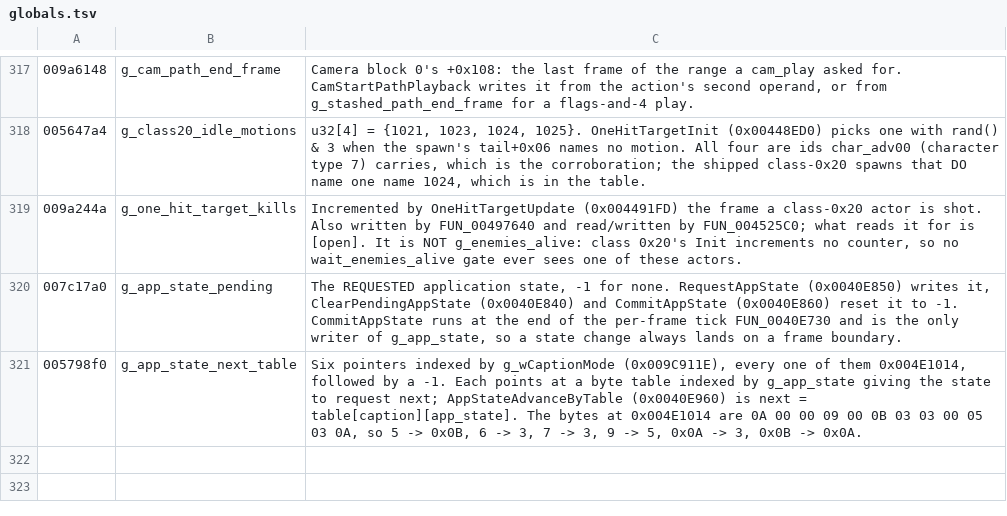
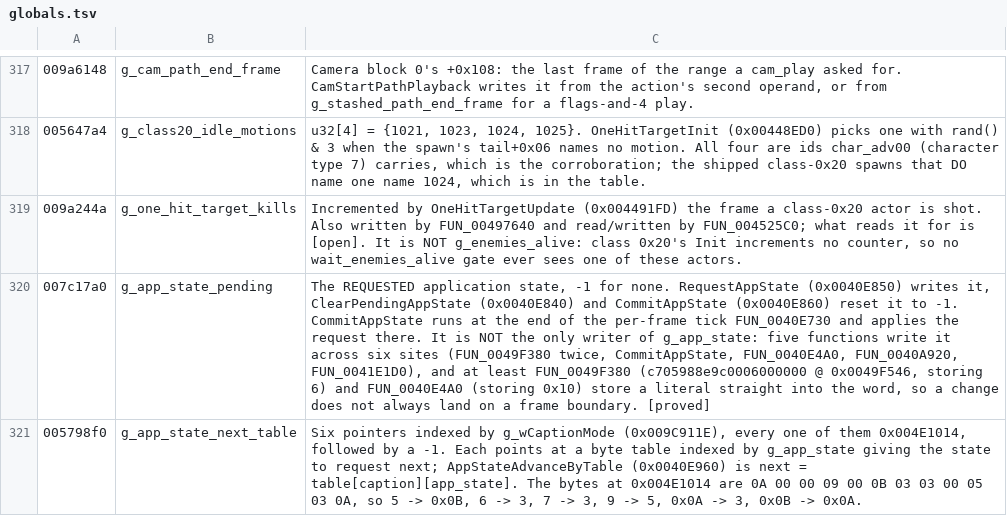
Before and after one commit to saul/hotd2-decomp, a TSV file: ghidra/annotations/globals.tsv, drawn as a sheet; only a part is shown, gaps mark what is left out; the diff names each change by its address in the sheet, - before the commit and + after, or states it on an @@ line.

```diff
--- a/ghidra/annotations/globals.tsv
+++ b/ghidra/annotations/globals.tsv
-C320: …FUN_0040E730 and is the only writer of g_app_state, so a state change always lands on a frame boundary.
+C320: …FUN_0040E730 and applies the request there. It is NOT the only writer of g_app_state: five functions write it across six sites (FUN_0049F380 twice, CommitAppState, FUN_0040E4A0, FUN_0040A920, FUN_0041E1D0), and at least FUN_0049F380 (c705988e9c0006000000 @ 0x0049F546, storing 6) and FUN_0040E4A0 (storing 0x10) store a literal straight into the word, so a change does not always land on a frame boundary. [proved]
```
Also changed, not shown: 2 other files.
